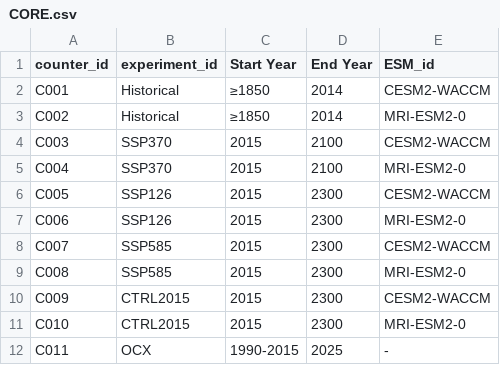
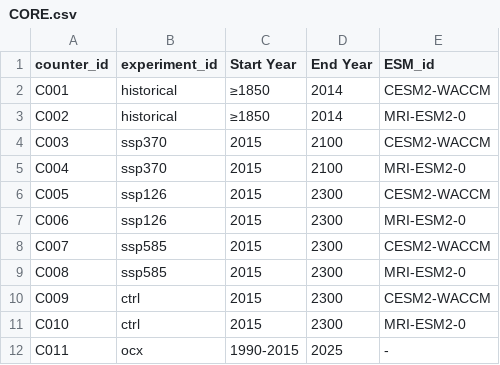
Before and after one commit to hgoelzer/norce-ismip7-ais-processing, a CSV file: CORE.csv, drawn as a sheet.

Commit message:
Fix ice masking, fill values, and enable missing variables
- Use ice_mask (not ice_domain_mask, which is all zeros) in HgridST,
  HgridFL and VelogridST processing
- Read basal_mbal_flux_tavg / calving_flux_tavg from output_tavg.nc and
  uvel_mean / vvel_mean / btract from output_g0.nc; re-enable
  libmassbfgr, libmassbffl, licalvf, xvelmean, yvelmean, strbasemag
- Mask ice-defined variables (libmassbfgr, libmassbffl, xvelmean,
  yvelmean, strbasemag) with fill values where there is no ice; write 0
  for dlithkdt / lifmassbf (data request forbids missing values)
- Add _FillValue to all 10 scalar variables
- Map ctrl2015 -> ctrl in output filenames (CORE.csv now lowercase)

```diff
--- a/CORE.csv
+++ b/CORE.csv
@@ -1,12 +1,12 @@
 counter_id,experiment_id,Start Year,End Year,ESM_id
-C001,Historical,≥1850,2014,CESM2-WACCM
-C002,Historical,≥1850,2014,MRI-ESM2-0
-C003,SSP370,2015,2100,CESM2-WACCM
-C004,SSP370,2015,2100,MRI-ESM2-0
-C005,SSP126,2015,2300,CESM2-WACCM
-C006,SSP126,2015,2300,MRI-ESM2-0
-C007,SSP585,2015,2300,CESM2-WACCM
-C008,SSP585,2015,2300,MRI-ESM2-0
-C009,CTRL2015,2015,2300,CESM2-WACCM
-C010,CTRL2015,2015,2300,MRI-ESM2-0
-C011,OCX,1990-2015,2025,-
+C001,historical,≥1850,2014,CESM2-WACCM
+C002,historical,≥1850,2014,MRI-ESM2-0
+C003,ssp370,2015,2100,CESM2-WACCM
+C004,ssp370,2015,2100,MRI-ESM2-0
+C005,ssp126,2015,2300,CESM2-WACCM
+C006,ssp126,2015,2300,MRI-ESM2-0
+C007,ssp585,2015,2300,CESM2-WACCM
+C008,ssp585,2015,2300,MRI-ESM2-0
+C009,ctrl,2015,2300,CESM2-WACCM
+C010,ctrl,2015,2300,MRI-ESM2-0
+C011,ocx,1990-2015,2025,-
```
Also changed, not shown: 4 other files.
